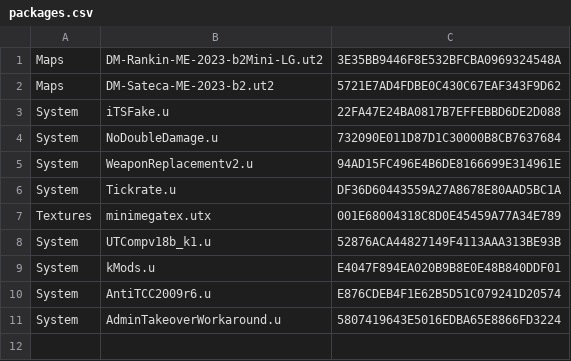
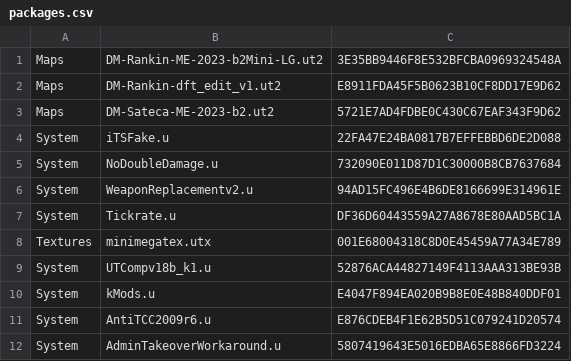
Before and after one commit to aldehir/ut2.alde.dev, a CSV file: containers/tam-utcomp-config/packages.csv, drawn as a sheet; the diff names each change by its address in the sheet, - before the commit and + after, or states it on an @@ line.

Commit message:
Add DM-Rankin-dft_edit_v1.ut2

```diff
--- a/containers/tam-utcomp-config/packages.csv
+++ b/containers/tam-utcomp-config/packages.csv
+row 2: Maps | DM-Rankin-dft_edit_v1.ut2 | E8911FDA45F5B0623B10CF8DD17E9D62
```
Also changed, not shown: 1 other file.
